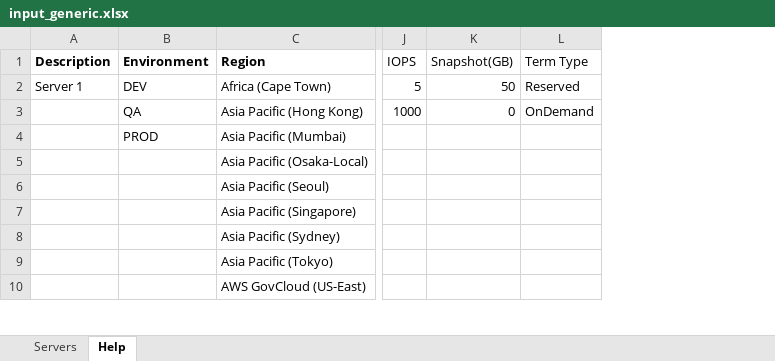
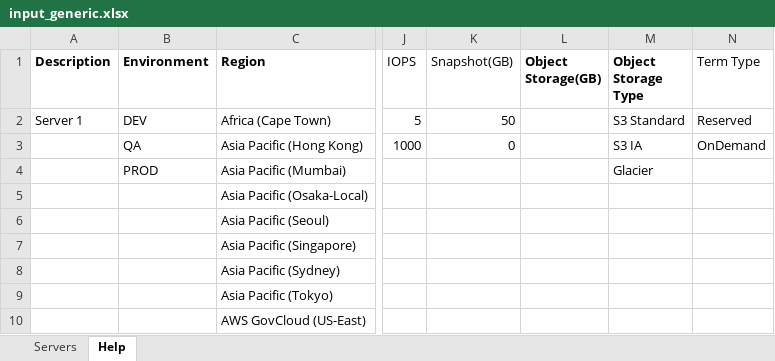
Before and after one commit to mravanini/ProposalCalculator, an Excel workbook: input_generic.xlsx, sheet Help, drawn as a sheet; only a part is shown, gaps mark what is left out; values as stored, in another font and other column widths than the file's, no borders; table styles not drawn; the diff names each change by its address in the sheet, - before the commit and + after, or states it on an @@ line.

```diff
--- a/input_generic.xlsx (sheet Help)
+++ b/input_generic.xlsx (sheet Help)
+column L (Object Storage(GB)), empty
+column M (Object Storage Type), rows 2-4: S3 Standard | S3 IA | Glacier
```
Also changed, not shown: sheet Servers, input_sap.xlsx.
